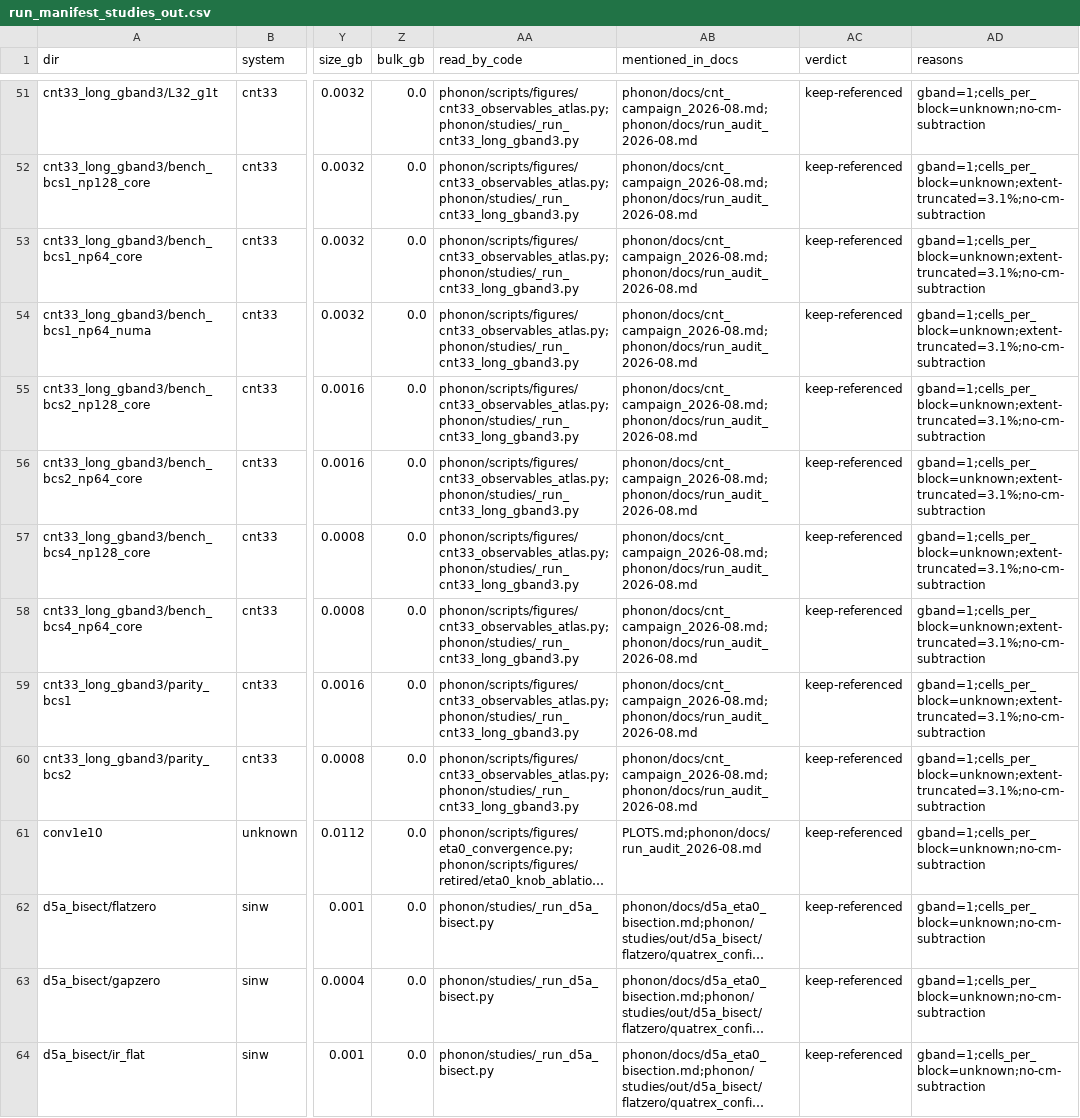
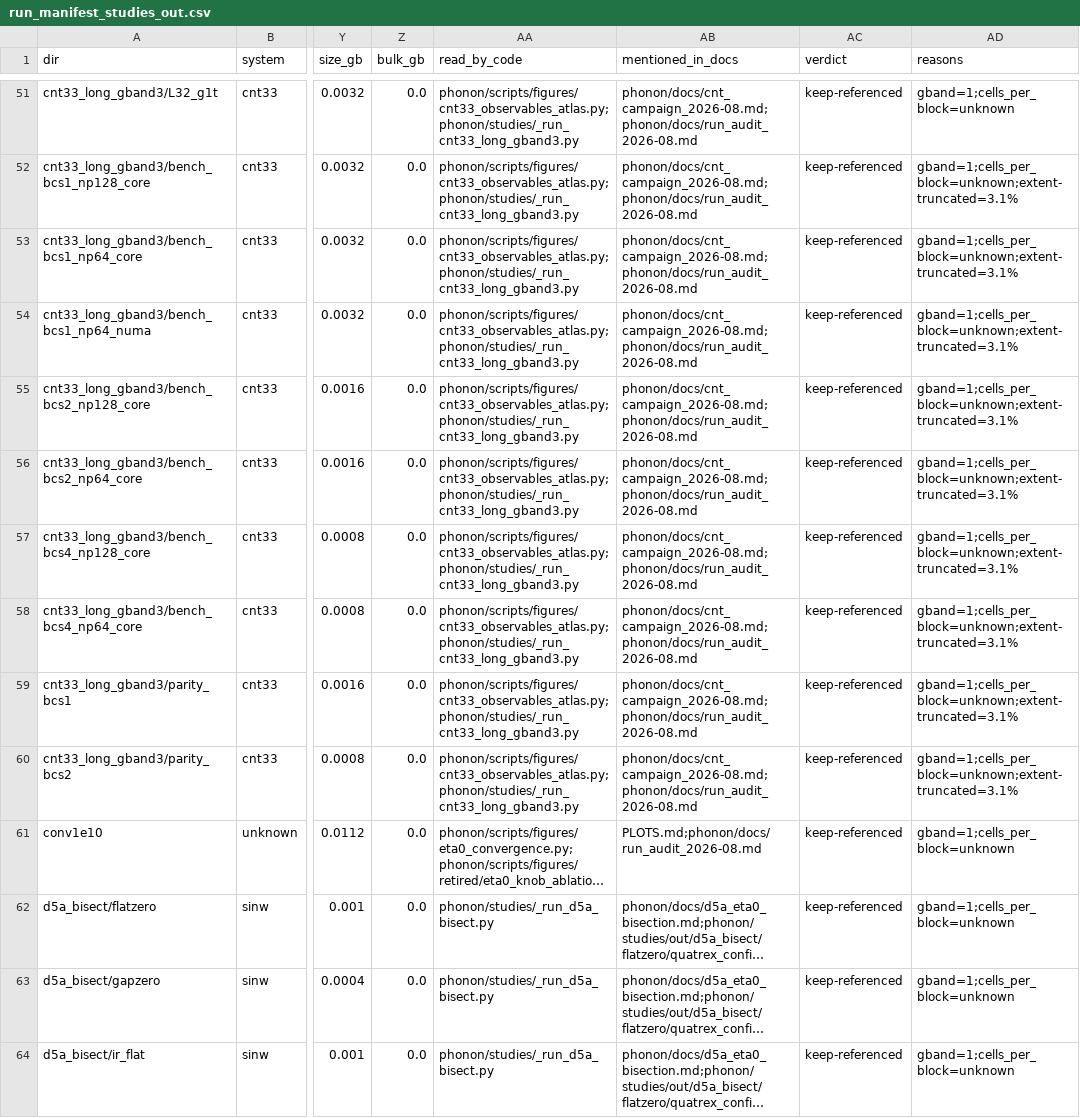
Before and after one commit to PaulFisch/quatrex, a CSV file: phonon/scripts/data/run_manifest_studies_out.csv, drawn as a sheet; only a part is shown, gaps mark what is left out; long unchanged cells end in …; the diff covers the shown part only; the diff names each change by its address in the sheet, - before the commit and + after, or states it on an @@ line.

```diff
--- a/phonon/scripts/data/run_manifest_studies_out.csv
+++ b/phonon/scripts/data/run_manifest_studies_out.csv
-AD51 (reasons): gband=1;cells_per_block=unknown;no-cm-subtraction
+AD51 (reasons): gband=1;cells_per_block=unknown
-AD52:AD60 (reasons): gband=1;cells_per_block=unknown;extent-truncated=3.1%;no-cm-subtraction
+AD52:AD60 (reasons): gband=1;cells_per_block=unknown;extent-truncated=3.1%
-AD61:AD64 (reasons): gband=1;cells_per_block=unknown;no-cm-subtraction
+AD61:AD64 (reasons): gband=1;cells_per_block=unknown
```
Also changed, not shown: 42 edited cells elsewhere in this file, phonon/scripts/data/run_manifest_alps.csv, phonon/scripts/data/run_manifest_cluster.csv, 15 other files.
